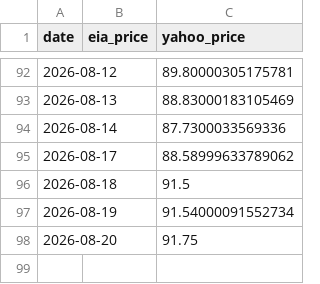
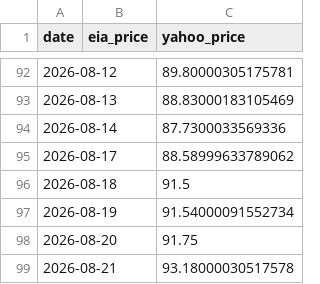
Before and after one commit to lucubratemagazine/oil-price-tracker, a CSV file: history.csv, drawn as a sheet; only a part is shown, gaps mark what is left out.

```diff
--- a/history.csv
+++ b/history.csv
@@ -98 +98,2 @@ date,eia_price,yahoo_price
 2026-08-20,,91.75
+2026-08-21,,93.18000030517578
```
Also changed, not shown: 3 other files.
